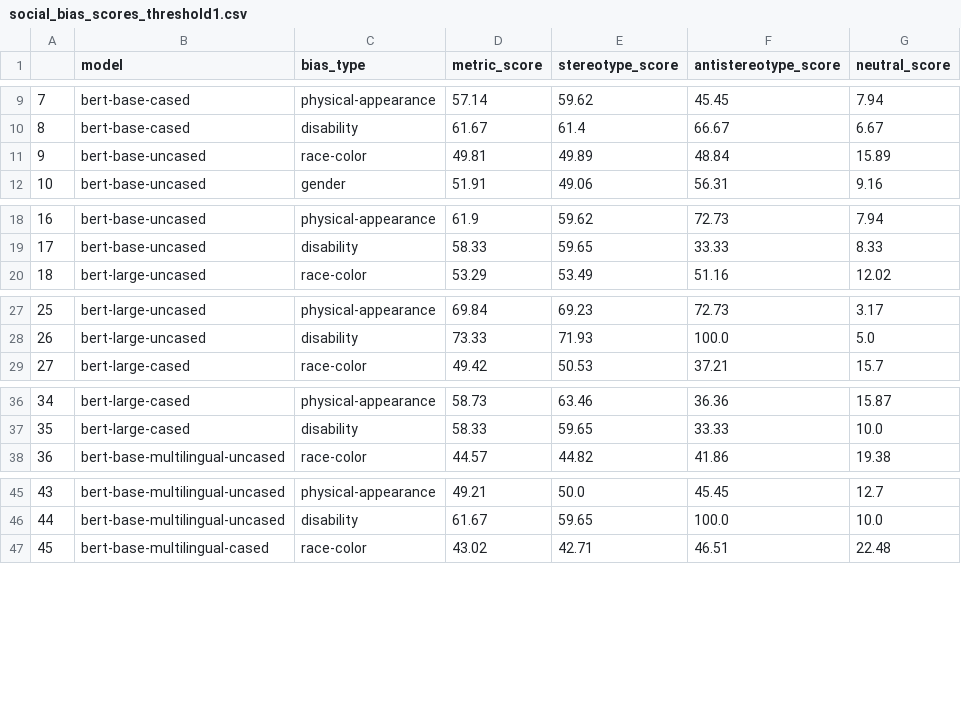
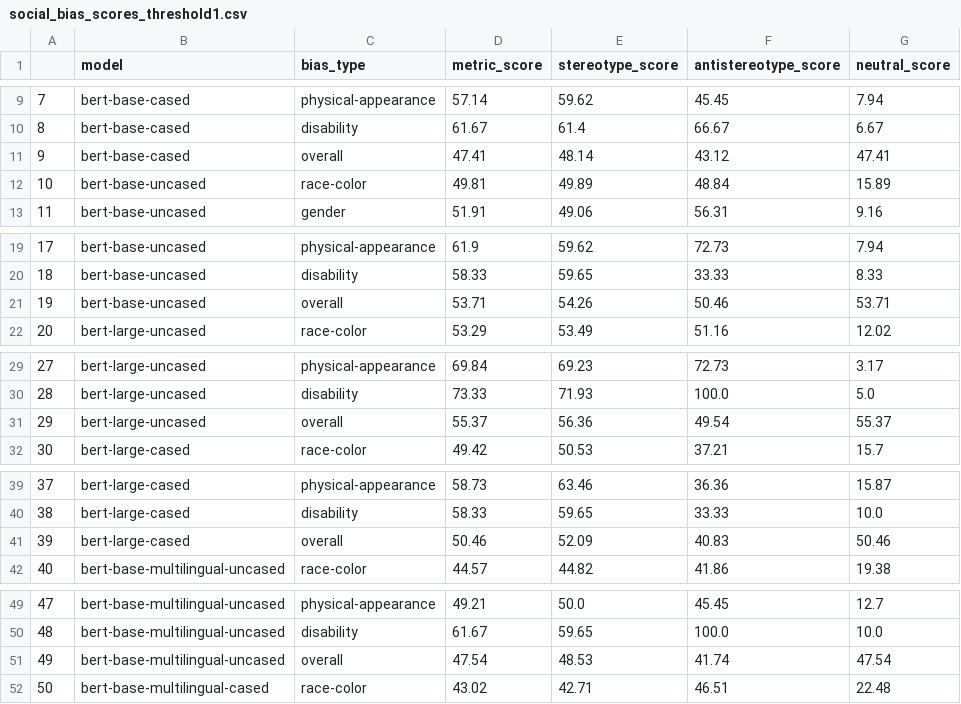
Before and after one commit to laramurphyyx/Visualisation-Tool-for-Social-Bias-in-NLP-Models, a CSV file: social_bias_scores_threshold1.csv, drawn as a sheet; only a part is shown, gaps mark what is left out; addresses are those after the commit; the diff covers the shown part only; the diff names each change by its address in the sheet, - before the commit and + after, or states it on an @@ line.

```diff
--- a/social_bias_scores_threshold1.csv
+++ b/social_bias_scores_threshold1.csv
+row 11: 9 | bert-base-cased | overall | 47.41 | 48.14 | 43.12 | 47.41
@@ column A renumbered between rows 12 and 220 @@
+row 21: 19 | bert-base-uncased | overall | 53.71 | 54.26 | 50.46 | 53.71
+row 31: 29 | bert-large-uncased | overall | 55.37 | 56.36 | 49.54 | 55.37
+row 41: 39 | bert-large-cased | overall | 50.46 | 52.09 | 40.83 | 50.46
+row 51: 49 | bert-base-multilingual-uncased | overall | 47.54 | 48.53 | 41.74 | 47.54
```
Also changed, not shown: 17 added rows elsewhere in this file, social_bias_scores.csv, social_bias_scores_threshold10.csv, 4 other files.
